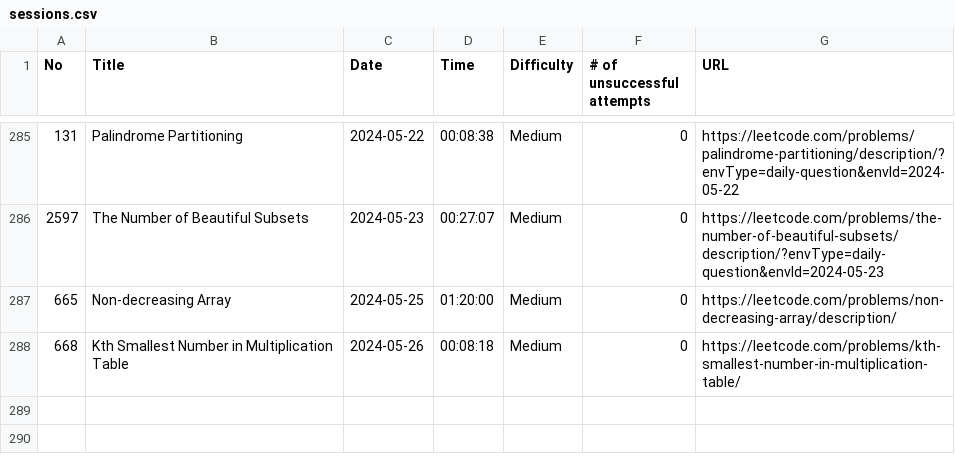
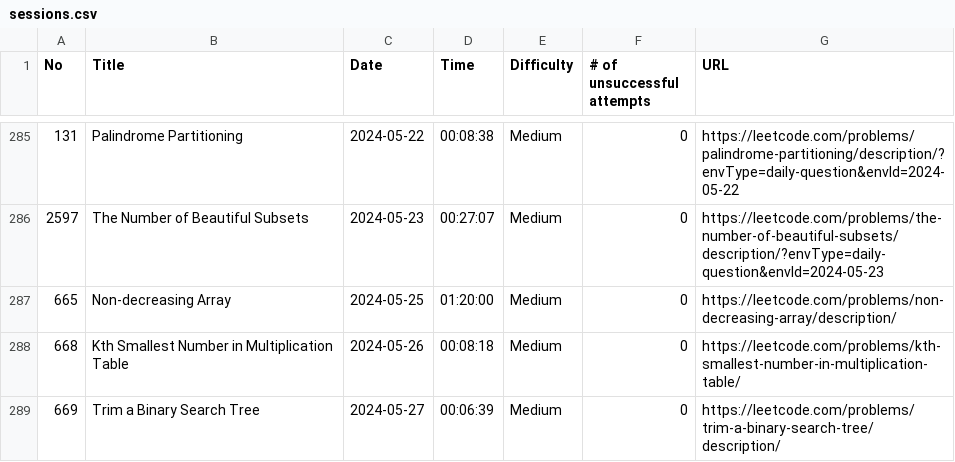
Before and after one commit to ryotaro612/lc, a CSV file: sessions.csv, drawn as a sheet; only a part is shown, gaps mark what is left out; the diff names each change by its address in the sheet, - before the commit and + after, or states it on an @@ line.

Commit message:
trim

```diff
--- a/sessions.csv
+++ b/sessions.csv
+row 289: 669 | Trim a Binary Search Tree | 2024-05-27 | 00:06:39 | Medium | 0 | https://leetcode.com/problems/trim-a-binary-search-tree/description/
```
Also changed, not shown: 1 other file.
